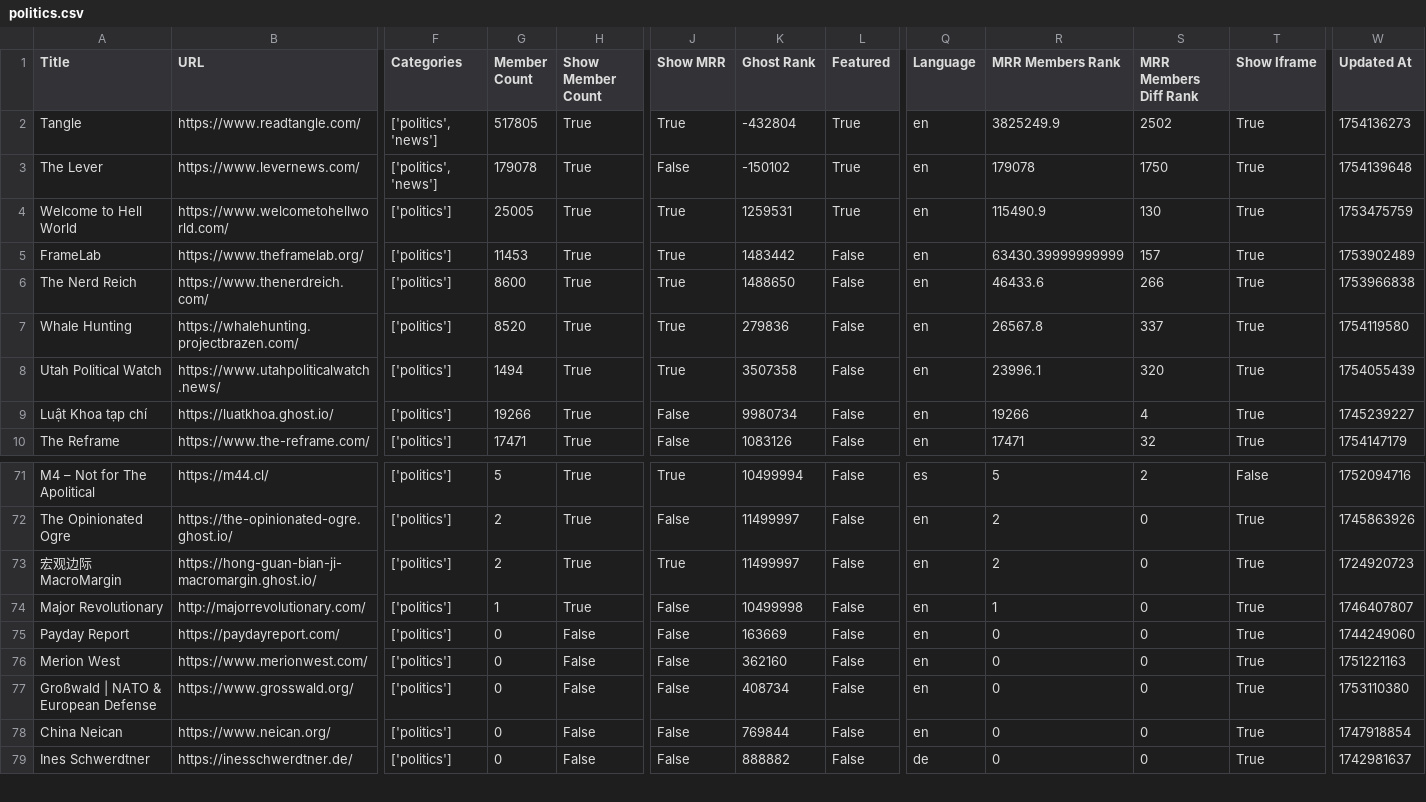
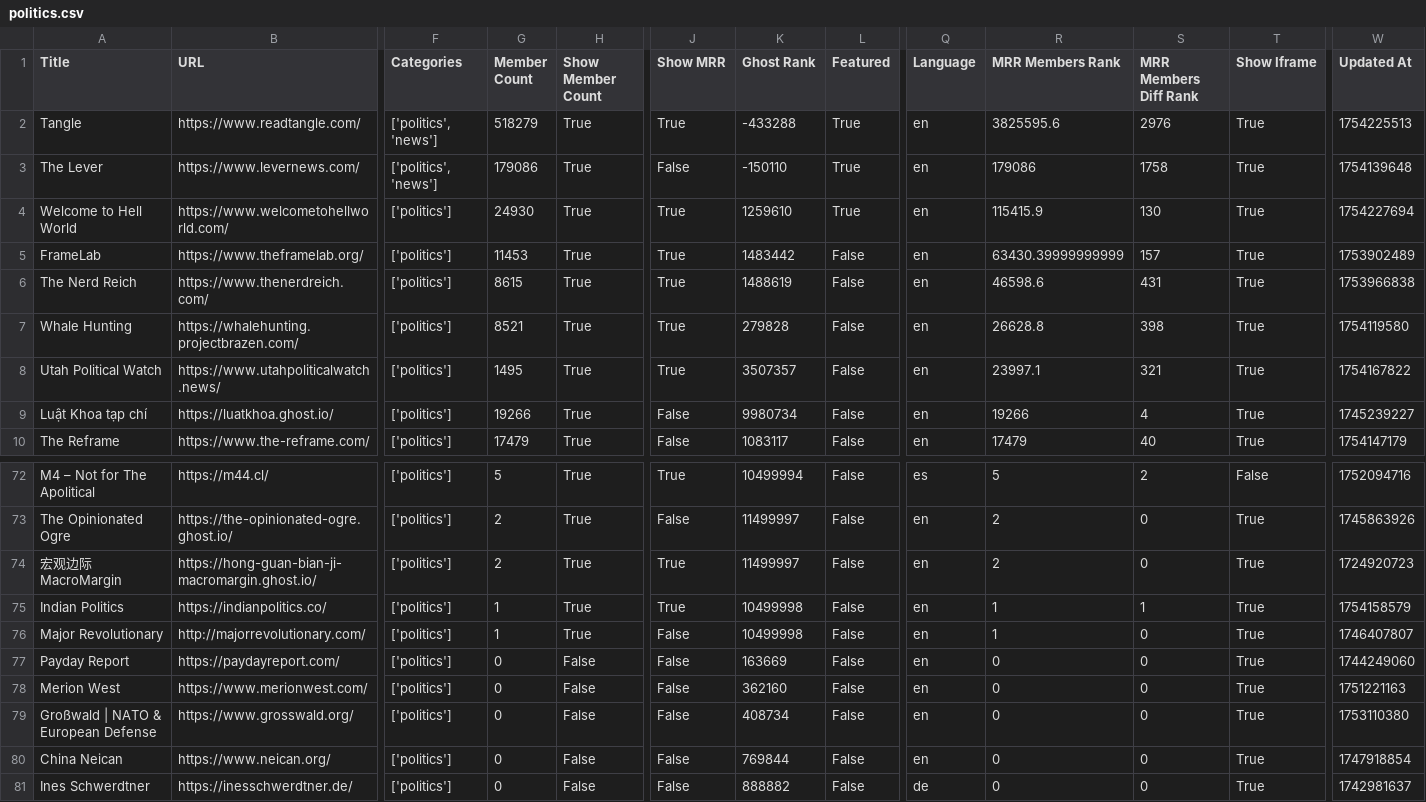
Before and after one commit to TheBoatyMcBoatFace/explore-ghosts, a CSV file: output/politics.csv, drawn as a sheet; only a part is shown, gaps mark what is left out; rows hold the shown columns only; the diff covers the shown part only; the diff names each change by its address in the sheet, - before the commit and + after, or states it on an @@ line.

```diff
--- a/output/politics.csv
+++ b/output/politics.csv
-G2 (Member Count): 517805
+G2 (Member Count): 518279
-K2 (Ghost Rank): -432804
+K2 (Ghost Rank): -433288
-R2 (MRR Members Rank): 3825249.9
+R2 (MRR Members Rank): 3825595.6
-S2 (MRR Members Diff Rank): 2502
+S2 (MRR Members Diff Rank): 2976
-W2 (Updated At): 1754136273
+W2 (Updated At): 1754225513
-G3 (Member Count): 179078
+G3 (Member Count): 179086
-K3 (Ghost Rank): -150102
+K3 (Ghost Rank): -150110
-R3 (MRR Members Rank): 179078
+R3 (MRR Members Rank): 179086
-S3 (MRR Members Diff Rank): 1750
+S3 (MRR Members Diff Rank): 1758
-G4 (Member Count): 25005
+G4 (Member Count): 24930
-K4 (Ghost Rank): 1259531
+K4 (Ghost Rank): 1259610
-R4 (MRR Members Rank): 115490.9
+R4 (MRR Members Rank): 115415.9
-W4 (Updated At): 1753475759
+W4 (Updated At): 1754227694
-G6 (Member Count): 8600
+G6 (Member Count): 8615
-K6 (Ghost Rank): 1488650
+K6 (Ghost Rank): 1488619
-R6 (MRR Members Rank): 46433.6
+R6 (MRR Members Rank): 46598.6
-S6 (MRR Members Diff Rank): 266
+S6 (MRR Members Diff Rank): 431
-G7 (Member Count): 8520
+G7 (Member Count): 8521
-K7 (Ghost Rank): 279836
+K7 (Ghost Rank): 279828
-R7 (MRR Members Rank): 26567.8
+R7 (MRR Members Rank): 26628.8
-S7 (MRR Members Diff Rank): 337
+S7 (MRR Members Diff Rank): 398
-G8 (Member Count): 1494
+G8 (Member Count): 1495
-K8 (Ghost Rank): 3507358
+K8 (Ghost Rank): 3507357
-R8 (MRR Members Rank): 23996.1
+R8 (MRR Members Rank): 23997.1
-S8 (MRR Members Diff Rank): 320
+S8 (MRR Members Diff Rank): 321
-W8 (Updated At): 1754055439
+W8 (Updated At): 1754167822
-G10 (Member Count): 17471
+G10 (Member Count): 17479
-K10 (Ghost Rank): 1083126
+K10 (Ghost Rank): 1083117
-R10 (MRR Members Rank): 17471
+R10 (MRR Members Rank): 17479
-S10 (MRR Members Diff Rank): 32
+S10 (MRR Members Diff Rank): 40
+row 75: Indian Politics | https://indianpolitics.co/ | ['politics'] | 1 | True | True | 10499998 | False | en | 1 | 1 | True | 1754158579
```
Also changed, not shown: 1 added row and 41 edited cells elsewhere in this file, output/faith.csv, output/finance.csv, 29 other files.
